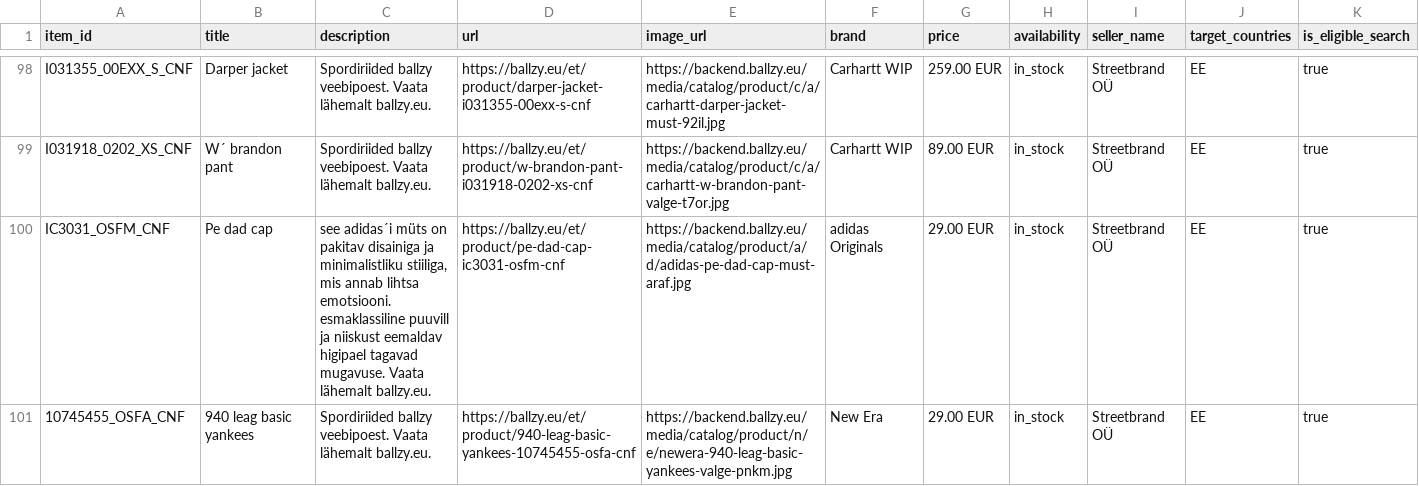
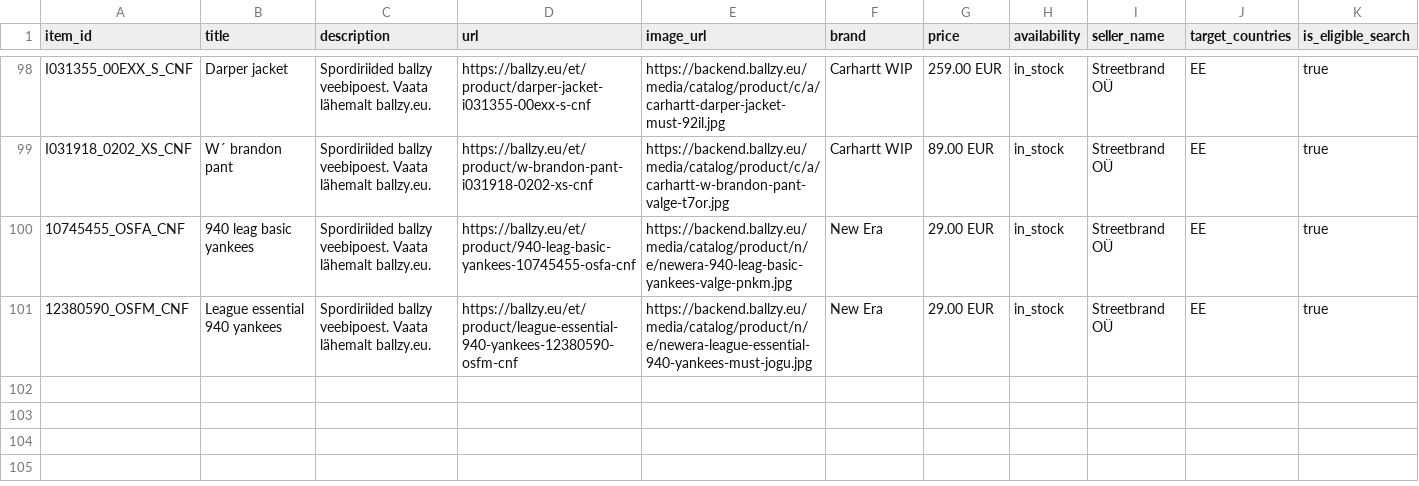
Before and after one commit to tanelneemoja/cropink_to_google, a CSV file: openai_diag_lifestyle_100.csv, drawn as a sheet; only a part is shown, gaps mark what is left out; removed rows and columns are numbered as before the commit, all else as after; rows hold the shown columns only; the diff names each change by its address in the sheet, - before the commit and + after, or states it on an @@ line.

```diff
--- a/openai_diag_lifestyle_100.csv
+++ b/openai_diag_lifestyle_100.csv
-row 100: IC3031_OSFM_CNF | Pe dad cap | see adidas´i müts on pakitav disainiga ja minimalistliku stiiliga, mis annab lihtsa emotsiooni. esmaklassiline puuvill ja niiskust eemaldav higipael tagavad mugavuse. Vaata lähemalt ballzy.eu. | https://ballzy.eu/et/product/pe-dad-cap-ic3031-osfm-cnf | https://backend.ballzy.eu/media/catalog/product/a/d/adidas-pe-dad-cap-must-araf.jpg | adidas Originals | 29.00 EUR | in_stock | Streetbrand OÜ | EE | true
+row 101: 12380590_OSFM_CNF | League essential 940 yankees | Spordiriided ballzy veebipoest. Vaata lähemalt ballzy.eu. | https://ballzy.eu/et/product/league-essential-940-yankees-12380590-osfm-cnf | https://backend.ballzy.eu/media/catalog/product/n/e/newera-league-essential-940-yankees-must-jogu.jpg | New Era | 29.00 EUR | in_stock | Streetbrand OÜ | EE | true
```
Also changed, not shown: EE_page_feed.csv, openai_diag_lifestyle_1000.csv, 10 other files.
